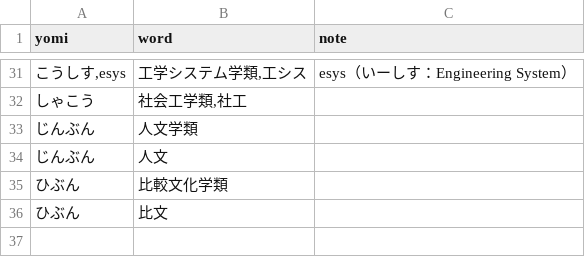
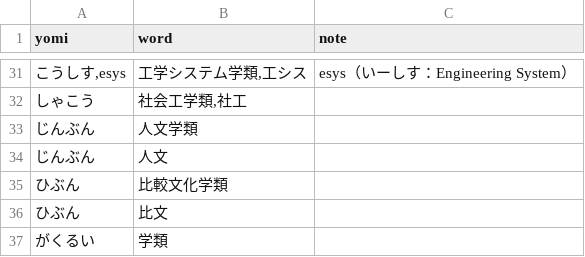
Before and after one commit to sobadon/skk-jisyo, a CSV file: csv/itf.csv, drawn as a sheet; only a part is shown, gaps mark what is left out; the diff names each change by its address in the sheet, - before the commit and + after, or states it on an @@ line.

Commit message:
「学類」を追加

```diff
--- a/csv/itf.csv
+++ b/csv/itf.csv
+row 37: がくるい | 学類
```
